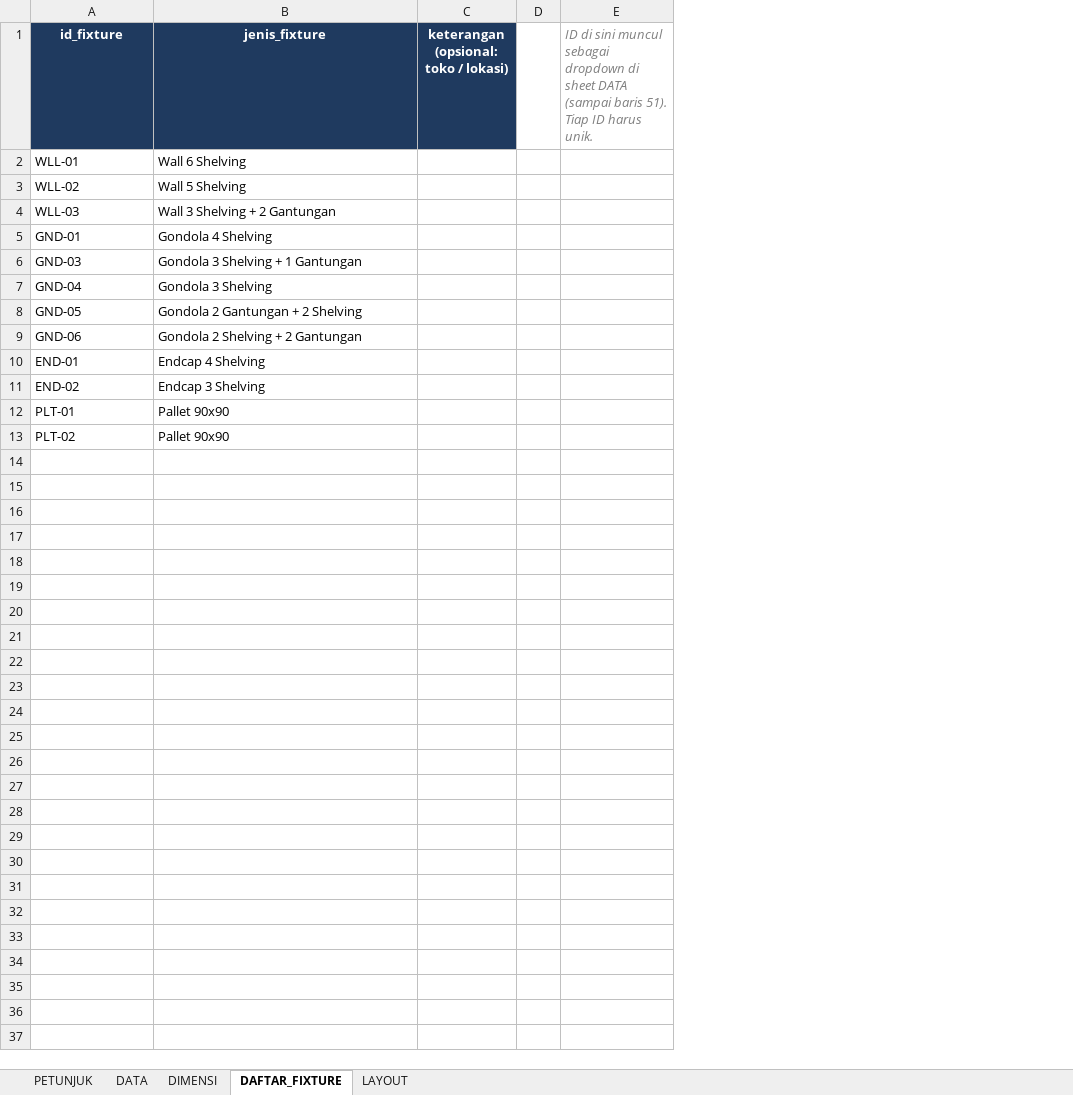
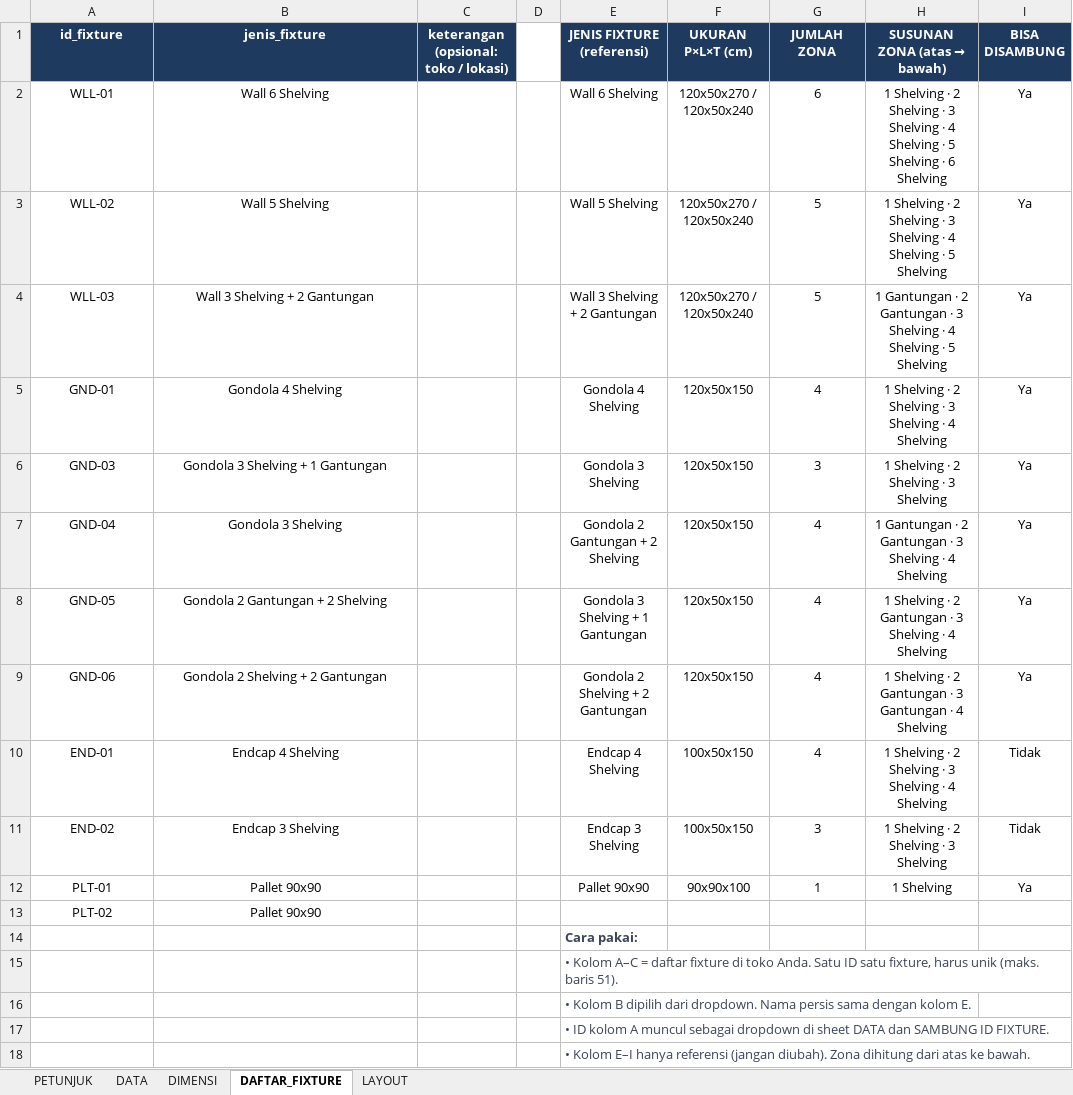
Before and after one commit to eriehermawan-hci/Testing-Erie, an Excel workbook: data_planogram_terisi.xlsx, sheet DAFTAR_FIXTURE, drawn as a sheet; values as stored, in another font and other column widths than the file's, no borders; conditional formats not drawn; removed rows and columns are numbered as before the commit, all else as after; the diff names each change by its address in the sheet, - before the commit and + after, or states it on an @@ line.

```diff
--- a/data_planogram_terisi.xlsx (sheet DAFTAR_FIXTURE)
+++ b/data_planogram_terisi.xlsx (sheet DAFTAR_FIXTURE)
-column E, row 1: ID di sini muncul sebagai dropdown di sheet DATA (sampai baris 51). Tiap ID harus unik.
+column E (JENIS FIXTURE (referensi)), rows 2-12: Wall 6 Shelving | Wall 5 Shelving | Wall 3 Shelving + 2 Gantungan | Gondola 4 Shelving | Gondola 3 Shelving | Gondola 2 Gantungan + 2 Shelving | Gondola 3 Shelving + 1 Gantungan | Gondola 2 Shelving + 2 Gantungan | Endcap 4 Shelving | Endcap 3 Shelving | Pallet 90x90
+column F (UKURAN P×L×T (cm)), rows 2-12: 120x50x270 / 120x50x240 | 120x50x270 / 120x50x240 | 120x50x270 / 120x50x240 | 120x50x150 | 120x50x150 | 120x50x150 | 120x50x150 | 120x50x150 | 100x50x150 | 100x50x150 | 90x90x100
+column G (JUMLAH ZONA), rows 2-12: 6 | 5 | 5 | 4 | 3 | 4 | 4 | 4 | 4 | 3 | 1
+column H (SUSUNAN ZONA (atas → bawah)), rows 2-12: 1 Shelving · 2 Shelving · 3 Shelving · 4 Shelving · 5 Shelving · 6 Shelving | 1 Shelving · 2 Shelving · 3 Shelving · 4 Shelving · 5 Shelving | 1 Gantungan · 2 Gantungan · 3 Shelving · 4 Shelving · 5 Shelving | 1 Shelving · 2 Shelving · 3 Shelving · 4 Shelving | 1 Shelving · 2 Shelving · 3 Shelving | 1 Gantungan · 2 Gantungan · 3 Shelving · 4 Shelving | 1 Shelving · 2 Gantungan · 3 Shelving · 4 Shelving | 1 Shelving · 2 Gantungan · 3 Gantungan · 4 Shelving | 1 Shelving · 2 Shelving · 3 Shelving · 4 Shelving | 1 Shelving · 2 Shelving · 3 Shelving | 1 Shelving
+column I (BISA DISAMBUNG), rows 2-12: Ya | Ya | Ya | Ya | Ya | Ya | Ya | Ya | Tidak | Tidak | Ya
-A2:B13 alignment: left
+A2:B13 alignment: center
+row 14:  |  |  |  | Cara pakai:
+row 15:  |  |  |  | • Kolom A–C = daftar fixture di toko Anda. Satu ID satu fixture, harus unik (maks. baris 51).
+row 16:  |  |  |  | • Kolom B dipilih dari dropdown. Nama persis sama dengan kolom E.
+row 17:  |  |  |  | • ID kolom A muncul sebagai dropdown di sheet DATA dan SAMBUNG ID FIXTURE.
+row 18:  |  |  |  | • Kolom E–I hanya referensi (jangan diubah). Zona dihitung dari atas ke bawah.
```
Also changed, not shown: template_planogram.xlsx.
